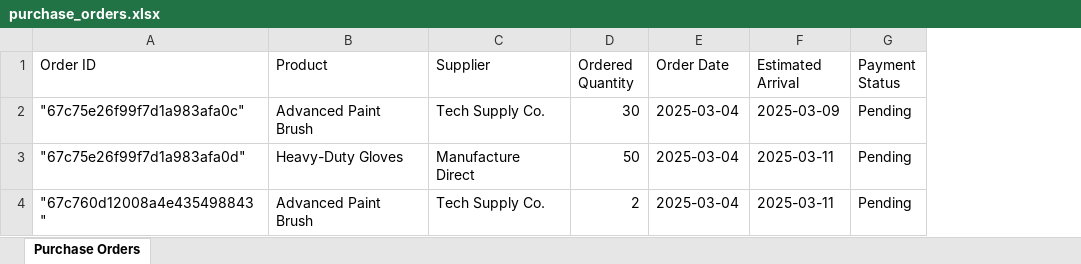
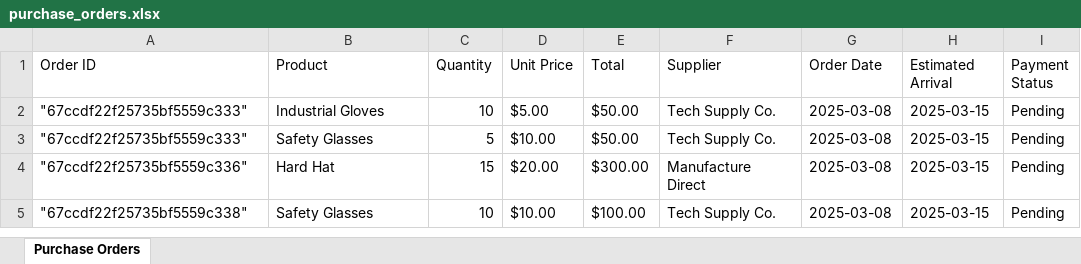
Before and after one commit to akash4142/backend, an Excel workbook: excel/purchase_orders.xlsx, sheet Purchase Orders, drawn as a sheet; values as stored, in another font and other column widths than the file's, no borders; removed rows and columns are numbered as before the commit, all else as after; the diff names each change by its address in the sheet, - before the commit and + after, or states it on an @@ line.

```diff
--- a/excel/purchase_orders.xlsx (sheet Purchase Orders)
+++ b/excel/purchase_orders.xlsx (sheet Purchase Orders)
+column C (Quantity), row 2: 10; rows 4-5: 15 | 10
+column D (Unit Price), row 2: $5.00; rows 4-5: $20.00 | $10.00
+column E (Total), row 2: $50.00; rows 4-5: $300.00 | $100.00
-column D (Ordered Quantity), rows 2-4: 30 | 50 | 2
-A2 (Order ID): "67c75e26f99f7d1a983afa0c"
+A2 (Order ID): "67ccdf22f25735bf5559c333"
-B2 (Product): Advanced Paint Brush
+B2 (Product): Industrial Gloves
-G2 (Order Date): 2025-03-04
+G2 (Order Date): 2025-03-08
-H2 (Estimated Arrival): 2025-03-09
+H2 (Estimated Arrival): 2025-03-15
+row 3: "67ccdf22f25735bf5559c333" | Safety Glasses | 5 | $10.00 | $50.00 | Tech Supply Co. | 2025-03-08 | 2025-03-15 | Pending
-A4 (Order ID): "67c75e26f99f7d1a983afa0d"
+A4 (Order ID): "67ccdf22f25735bf5559c336"
-B4 (Product): Heavy-Duty Gloves
+B4 (Product): Hard Hat
-G4:G5 (Order Date): 2025-03-04
+G4:G5 (Order Date): 2025-03-08
-H4:H5 (Estimated Arrival): 2025-03-11
+H4:H5 (Estimated Arrival): 2025-03-15
-A5 (Order ID): "67c760d12008a4e435498843"
+A5 (Order ID): "67ccdf22f25735bf5559c338"
-B5 (Product): Advanced Paint Brush
+B5 (Product): Safety Glasses
```
Also changed, not shown: 8 other files.
